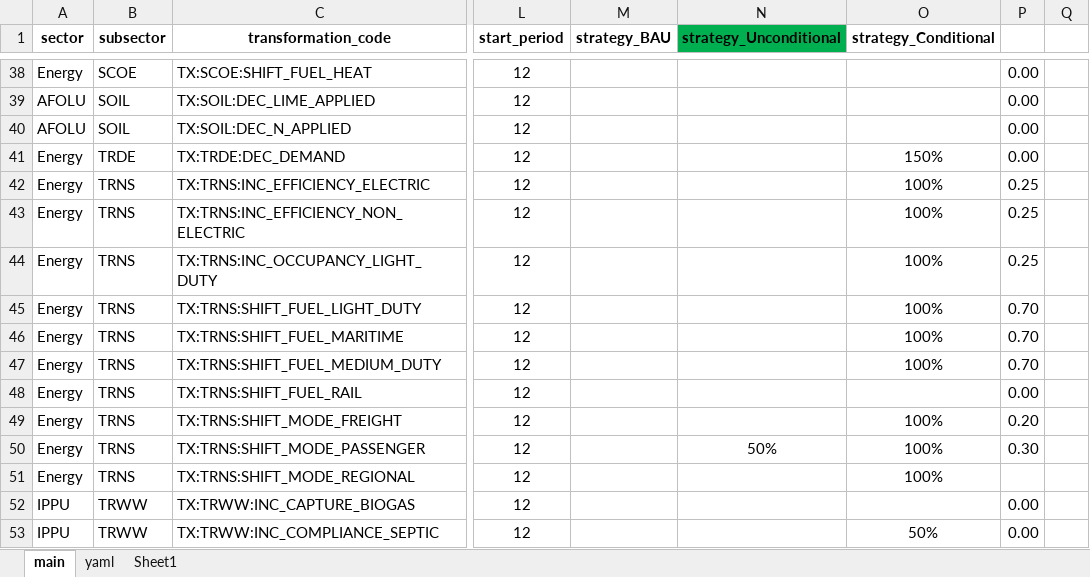
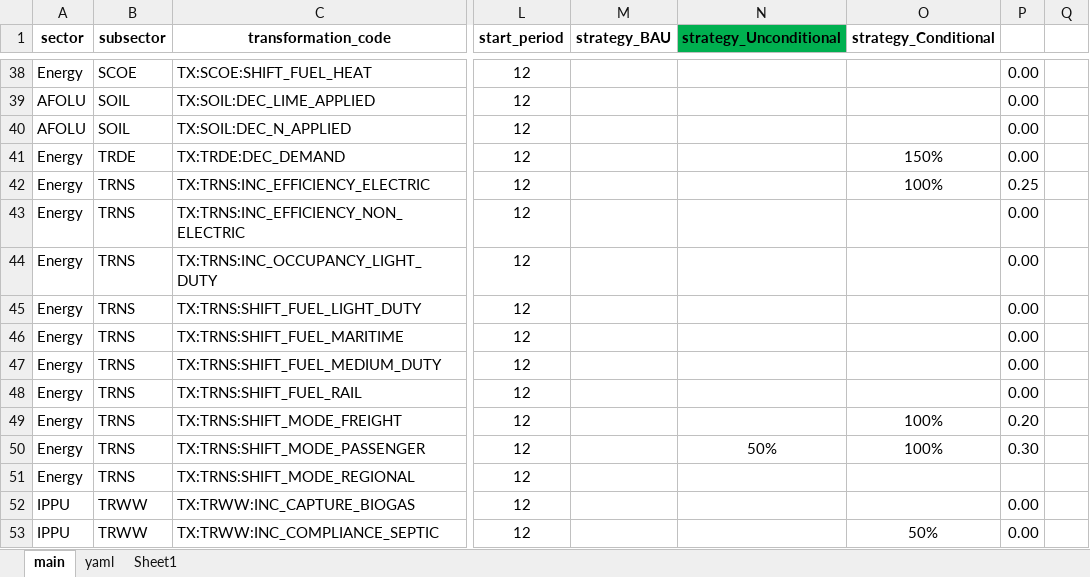
Before and after one commit to sisepuede-framework/ssp_libya, an Excel workbook: ssp_modeling/scenario_mapping/ssp_libya_transformation_cw_20260408.xlsx, sheet main, drawn as a sheet; only a part is shown, gaps mark what is left out; values as stored, in another font and other column widths than the file's, no borders; conditional formats not drawn; the diff names each change by its address in the sheet, - before the commit and + after, or states it on an @@ line.

```diff
--- a/ssp_modeling/scenario_mapping/ssp_libya_transformation_cw_20260408.xlsx (sheet main)
+++ b/ssp_modeling/scenario_mapping/ssp_libya_transformation_cw_20260408.xlsx (sheet main)
-O43:O47 (strategy_Conditional): 100%
+O43:O47 (strategy_Conditional): (empty)
-P43:P44: 0.25
+P43:P44: 0.00
-P45:P47: 0.70
+P45:P47: 0.00
-O51 (strategy_Conditional): 100%
+O51 (strategy_Conditional): (empty)
```
Also changed, not shown: ssp_modeling/input_data/reference/Libya_Water_Energy_Model_2020-2050-v6_final_cleanup.xlsx, 14 other files.
